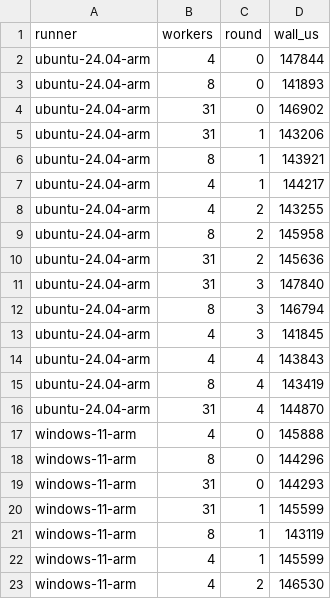
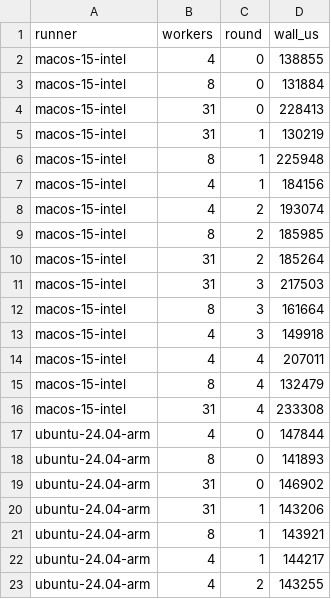
Before and after one commit to arut-land/a, a CSV file: docs/perf/resource-cpu.csv, drawn as a sheet; only a part is shown; the shorter side is filled out with more unchanged rows; the diff names each change by its address in the sheet, - before the commit and + after, or states it on an @@ line.

```diff
--- a/docs/perf/resource-cpu.csv
+++ b/docs/perf/resource-cpu.csv
+row 2: macos-15-intel | 4 | 0 | 138855
+row 3: macos-15-intel | 8 | 0 | 131884
+row 4: macos-15-intel | 31 | 0 | 228413
+row 5: macos-15-intel | 31 | 1 | 130219
+row 6: macos-15-intel | 8 | 1 | 225948
+row 7: macos-15-intel | 4 | 1 | 184156
+row 8: macos-15-intel | 4 | 2 | 193074
+row 9: macos-15-intel | 8 | 2 | 185985
+row 10: macos-15-intel | 31 | 2 | 185264
+row 11: macos-15-intel | 31 | 3 | 217503
+row 12: macos-15-intel | 8 | 3 | 161664
+row 13: macos-15-intel | 4 | 3 | 149918
+row 14: macos-15-intel | 4 | 4 | 207011
+row 15: macos-15-intel | 8 | 4 | 132479
+row 16: macos-15-intel | 31 | 4 | 233308
```
Also changed, not shown: docs/perf/resource-primitives.csv, 2 other files.
